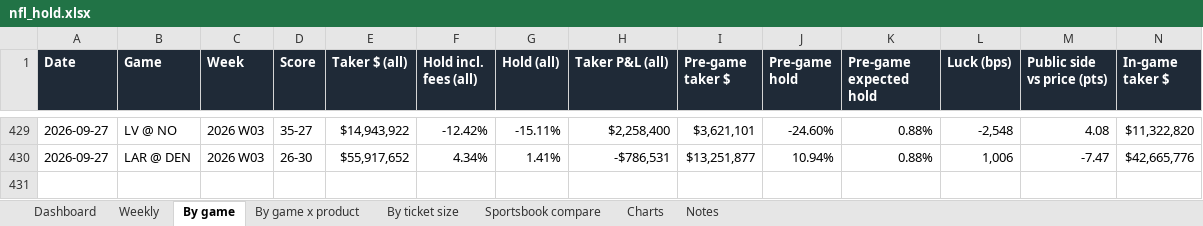
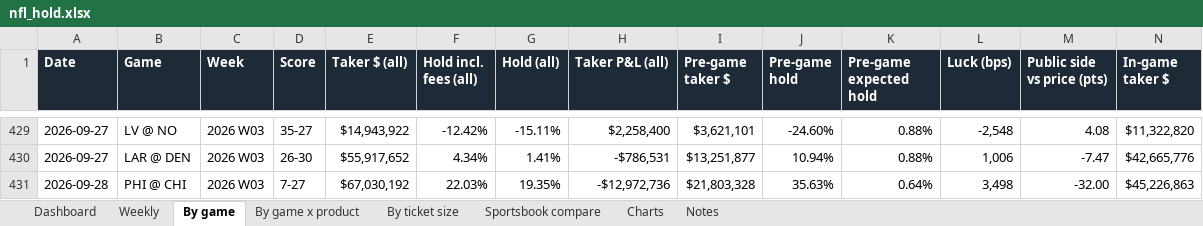
Before and after one commit to yager2/sports-volume, an Excel workbook: nfl_hold.xlsx, sheet By game, drawn as a sheet; only a part is shown, gaps mark what is left out; values as stored, in another font and other column widths than the file's, no borders; conditional formats not drawn; rows hold the shown columns only; the diff names each change by its address in the sheet, - before the commit and + after, or states it on an @@ line.

```diff
--- a/nfl_hold.xlsx (sheet By game)
+++ b/nfl_hold.xlsx (sheet By game)
+row 431: 2026-09-28 | PHI @ CHI | 2026 W03 | 7-27 | $67,030,192 | 22.03% | 19.35% | -$12,972,736 | $21,803,328 | 35.63% | 0.64% | 3,498 | -32.00 | $45,226,863
```
Also changed, not shown: sheet Dashboard, sheet By game x product, sheet By ticket size, sheet Weekly, sheet Sportsbook compare, sheet Charts, 1 more sheet, 7 other files.
